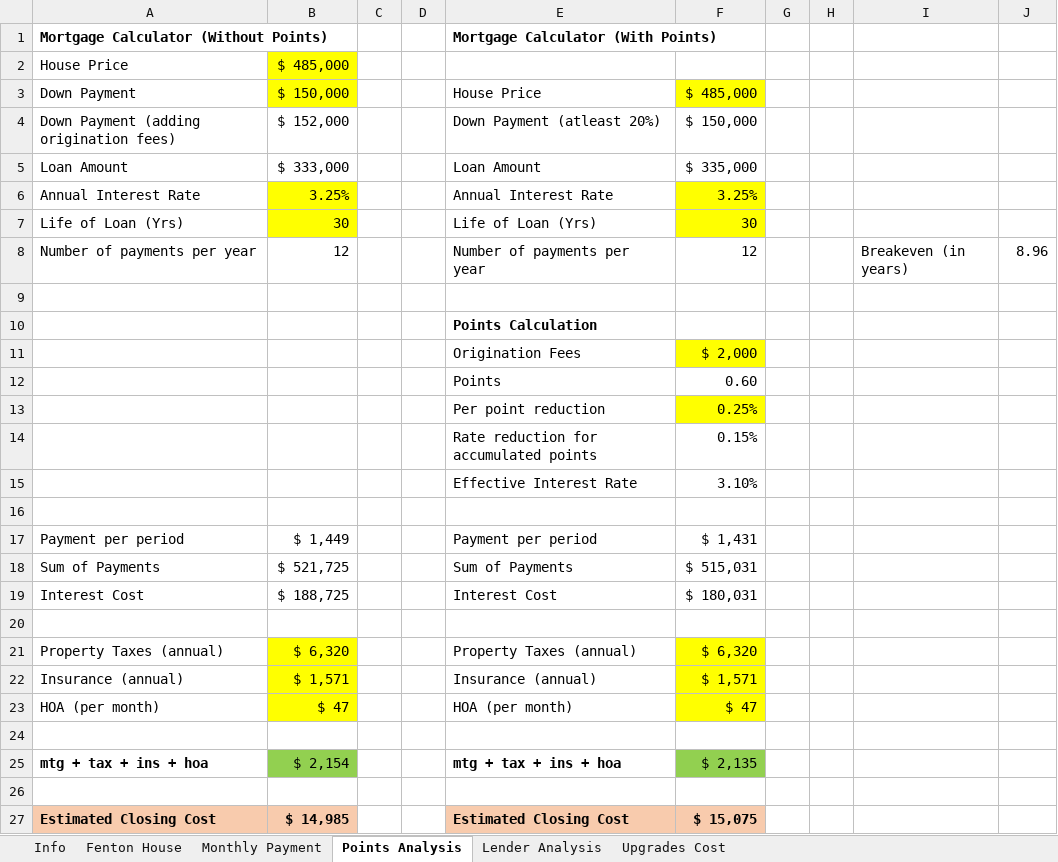
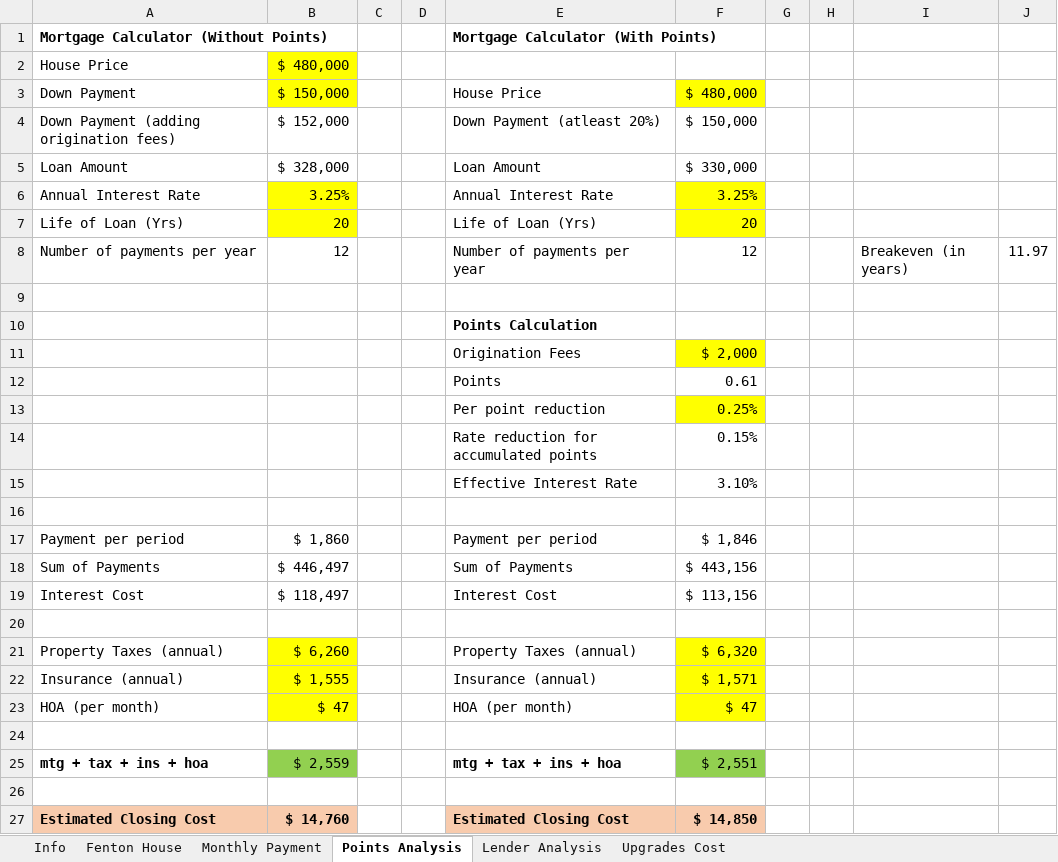
Before and after one commit to sivacharansrc/house-pricing, an Excel workbook: House Buying.xlsm, sheet Points Analysis, drawn as a sheet; values as stored, in another font and other column widths than the file's, no borders; the diff names each change by its address in the sheet, - before the commit and + after, or states it on an @@ line.

Commit message:
updated house buying

```diff
--- a/House Buying.xlsm (sheet Points Analysis)
+++ b/House Buying.xlsm (sheet Points Analysis)
-B2: $ 485,000
+B2: $ 480,000
-F3: $ 485,000
+F3: $ 480,000
-B5: $ 333,000
+B5: $ 328,000
-F5: $ 335,000
+F5: $ 330,000
-B7: 30
+B7: 20
-F7: 30
+F7: 20
-J8: 8.96
+J8: 11.97
-F12: 0.60
+F12: 0.61
-B17: $ 1,449
+B17: $ 1,860
-F17: $ 1,431
+F17: $ 1,846
-B18: $ 521,725
+B18: $ 446,497
-F18: $ 515,031
+F18: $ 443,156
-B19: $ 188,725
+B19: $ 118,497
-F19: $ 180,031
+F19: $ 113,156
-B21: $ 6,320
+B21: $ 6,260
-B22: $ 1,571
+B22: $ 1,555
-B25: $ 2,154
+B25: $ 2,559
-F25: $ 2,135
+F25: $ 2,551
-B27: $ 14,985
+B27: $ 14,760
-F27: $ 15,075
+F27: $ 14,850
```
Also changed, not shown: sheet Monthly Payment.
